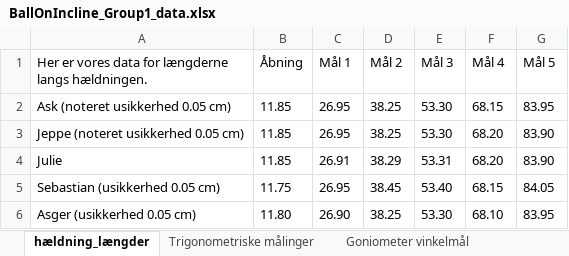
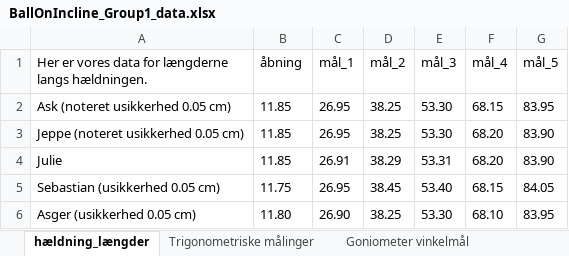
Before and after one commit to Julieloegstrup/Project, an Excel workbook: BallOnIncline/Ball_data/BallOnIncline_Group1_data.xlsx, sheet hældning_længder, drawn as a sheet; values as stored, in another font and other column widths than the file's, no borders; the diff names each change by its address in the sheet, - before the commit and + after, or states it on an @@ line.

Commit message:
Changed excel sheet and wrote code to find peaks

```diff
--- a/BallOnIncline/Ball_data/BallOnIncline_Group1_data.xlsx (sheet hældning_længder)
+++ b/BallOnIncline/Ball_data/BallOnIncline_Group1_data.xlsx (sheet hældning_længder)
-B1: Åbning
+B1: åbning
-C1: Mål 1
+C1: mål_1
-D1: Mål 2
+D1: mål_2
-E1: Mål 3
+E1: mål_3
-F1: Mål 4
+F1: mål_4
-G1: Mål 5
+G1: mål_5
```
Also changed, not shown: sheet Trigonometriske målinger, 1 other file.
